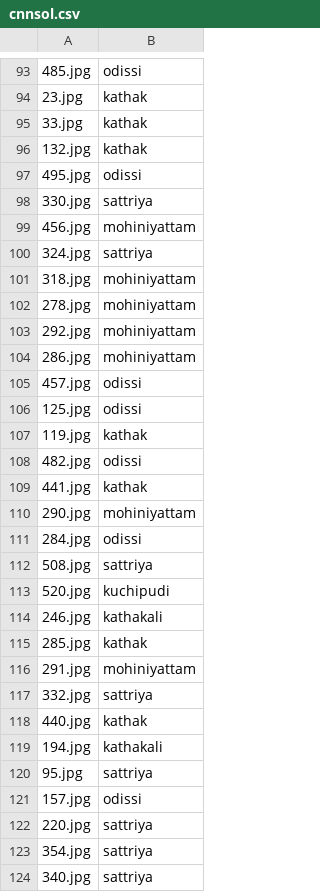
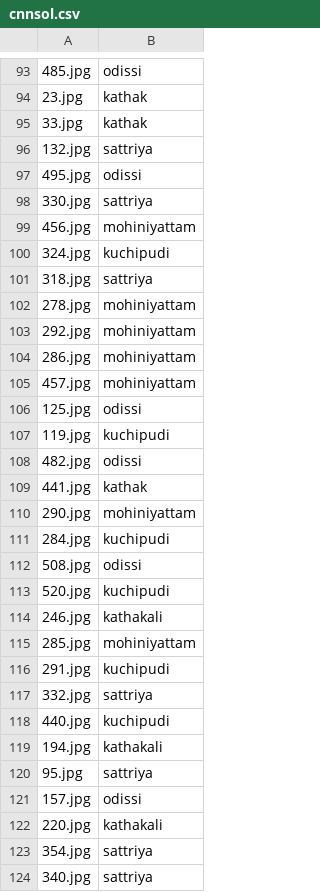
Before and after one commit to Ri7Sh/Dance_Form_Classification, a CSV file: cnnsol.csv, drawn as a sheet; only a part is shown, gaps mark what is left out; the diff covers the shown part only; the diff names each change by its address in the sheet, - before the commit and + after, or states it on an @@ line.

```diff
--- a/cnnsol.csv
+++ b/cnnsol.csv
-B96: kathak
+B96: sattriya
-B100: sattriya
+B100: kuchipudi
-B101: mohiniyattam
+B101: sattriya
-B105: odissi
+B105: mohiniyattam
-B107: kathak
+B107: kuchipudi
-B111: odissi
+B111: kuchipudi
-B112: sattriya
+B112: odissi
-B115: kathak
+B115: mohiniyattam
-B116: mohiniyattam
+B116: kuchipudi
-B118: kathak
+B118: kuchipudi
-B122: sattriya
+B122: kathakali
```
Also changed, not shown: 47 edited cells elsewhere in this file, 2 other files.
